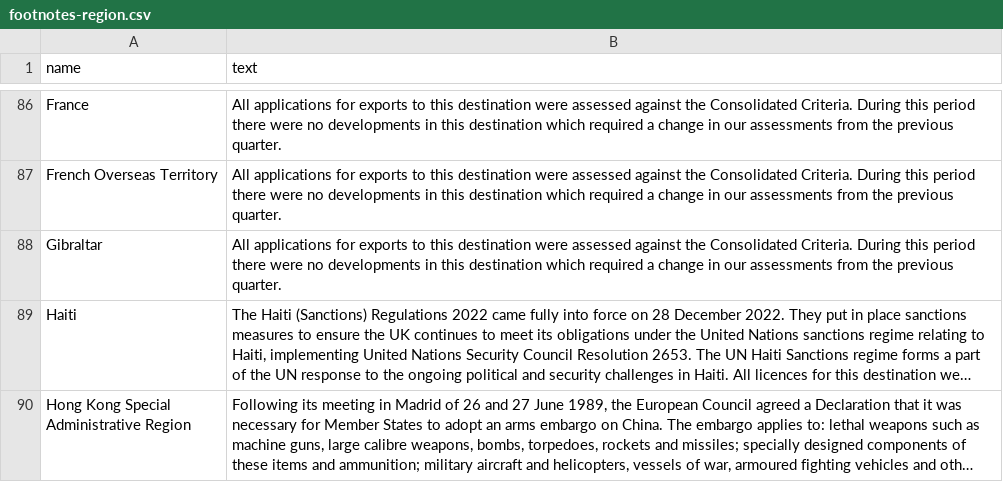
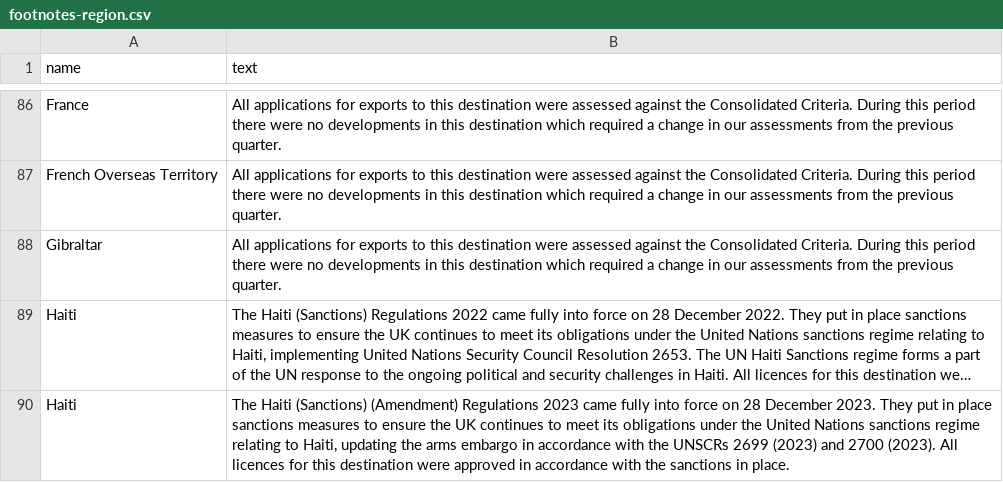
Before and after one commit to caatdata/uk-arms-export-data, a CSV file: footnotes-region.csv, drawn as a sheet; only a part is shown, gaps mark what is left out; the shorter side is filled out with more unchanged rows; long unchanged cells end in …; the diff covers the shown part only; the diff names each change by its address in the sheet, - before the commit and + after, or states it on an @@ line.

Commit message:
Added 2024-12-12 data release. Data period 2008-01-01 - 2024-06-30.

```diff
--- a/footnotes-region.csv
+++ b/footnotes-region.csv
+row 90: Haiti | The Haiti (Sanctions) (Amendment) Regulations 2023 came fully into force on 28 December 2023. They put in place sanctions measures to ensure the UK continues to meet its obligations under the United Nations sanctions regime relating to Haiti, updating the arms embargo in accordance with the UNSCRs 2699 (2023) and 2700 (2023). All licences for this destination were approved in accordance with the sanctions in place.
```
Also changed, not shown: 2 added rows and 1 edited cell elsewhere in this file, ratings.csv, 4 other files.
